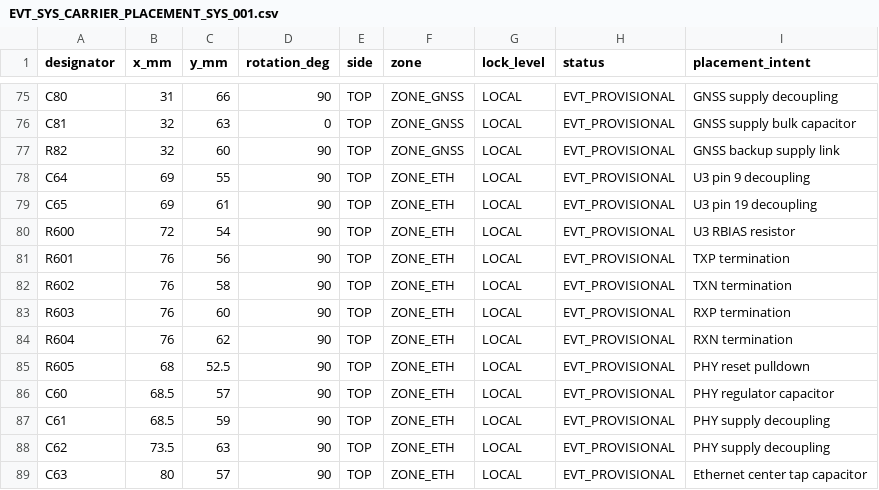
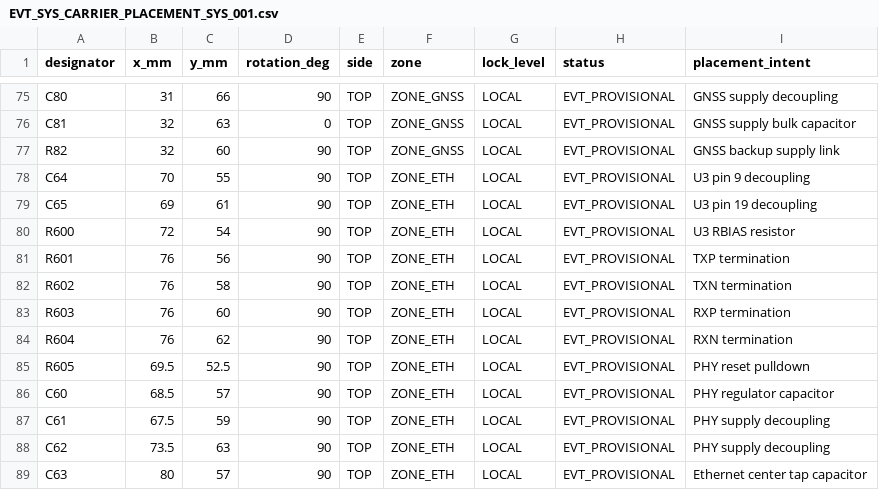
Before and after one commit to skif-ops/RLS_Head, a CSV file: hardware/system_carrier/altium/placement/EVT_SYS_CARRIER_PLACEMENT_SYS_001.csv, drawn as a sheet; only a part is shown, gaps mark what is left out; the diff covers the shown part only.

```diff
--- a/hardware/system_carrier/altium/placement/EVT_SYS_CARRIER_PLACEMENT_SYS_001.csv
+++ b/hardware/system_carrier/altium/placement/EVT_SYS_CARRIER_PLACEMENT_SYS_001.csv
@@ -77,3 +77,3 @@ C81,32,63,0,TOP,ZONE_GNSS,LOCAL,EVT_PROVISIONAL,GNSS supply bulk capacitor
 R82,32,60,90,TOP,ZONE_GNSS,LOCAL,EVT_PROVISIONAL,GNSS backup supply link
-C64,69,55,90,TOP,ZONE_ETH,LOCAL,EVT_PROVISIONAL,U3 pin 9 decoupling
+C64,70,55,90,TOP,ZONE_ETH,LOCAL,EVT_PROVISIONAL,U3 pin 9 decoupling
 C65,69,61,90,TOP,ZONE_ETH,LOCAL,EVT_PROVISIONAL,U3 pin 19 decoupling
@@ -84,5 +84,5 @@ R603,76,60,90,TOP,ZONE_ETH,LOCAL,EVT_PROVISIONAL,RXP termination
 R604,76,62,90,TOP,ZONE_ETH,LOCAL,EVT_PROVISIONAL,RXN termination
-R605,68,52.5,90,TOP,ZONE_ETH,LOCAL,EVT_PROVISIONAL,PHY reset pulldown
+R605,69.5,52.5,90,TOP,ZONE_ETH,LOCAL,EVT_PROVISIONAL,PHY reset pulldown
 C60,68.5,57,90,TOP,ZONE_ETH,LOCAL,EVT_PROVISIONAL,PHY regulator capacitor
-C61,68.5,59,90,TOP,ZONE_ETH,LOCAL,EVT_PROVISIONAL,PHY supply decoupling
+C61,67.5,59,90,TOP,ZONE_ETH,LOCAL,EVT_PROVISIONAL,PHY supply decoupling
 C62,73.5,63,90,TOP,ZONE_ETH,LOCAL,EVT_PROVISIONAL,PHY supply decoupling
```
Also changed, not shown: 19 edited cells elsewhere in this file, hardware/system_carrier/altium/placement/placement_runtime_inventory.csv, 20 other files.
